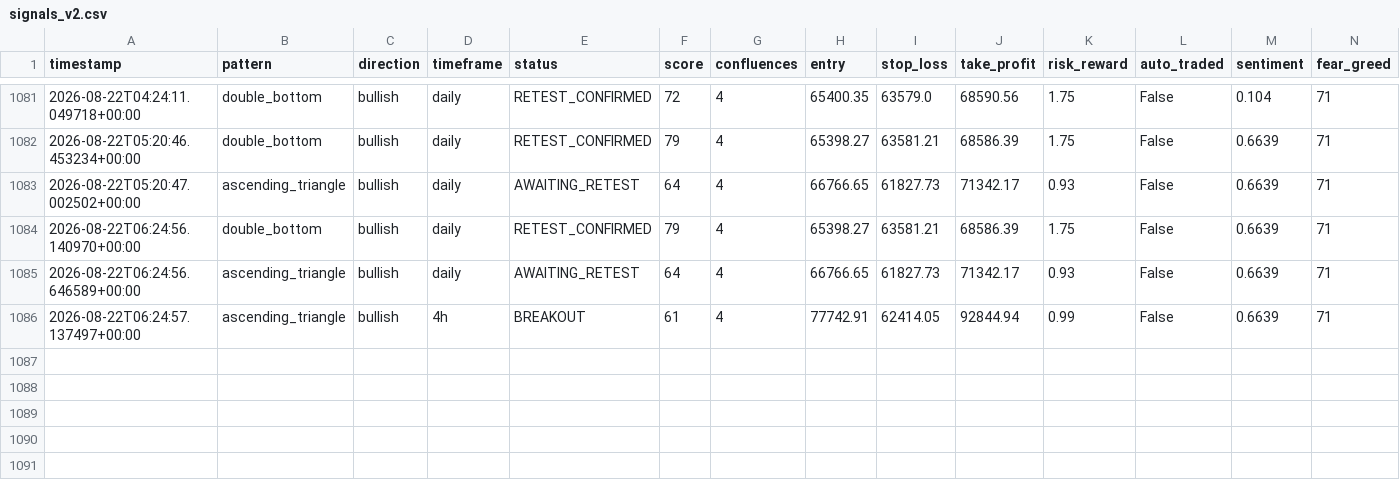
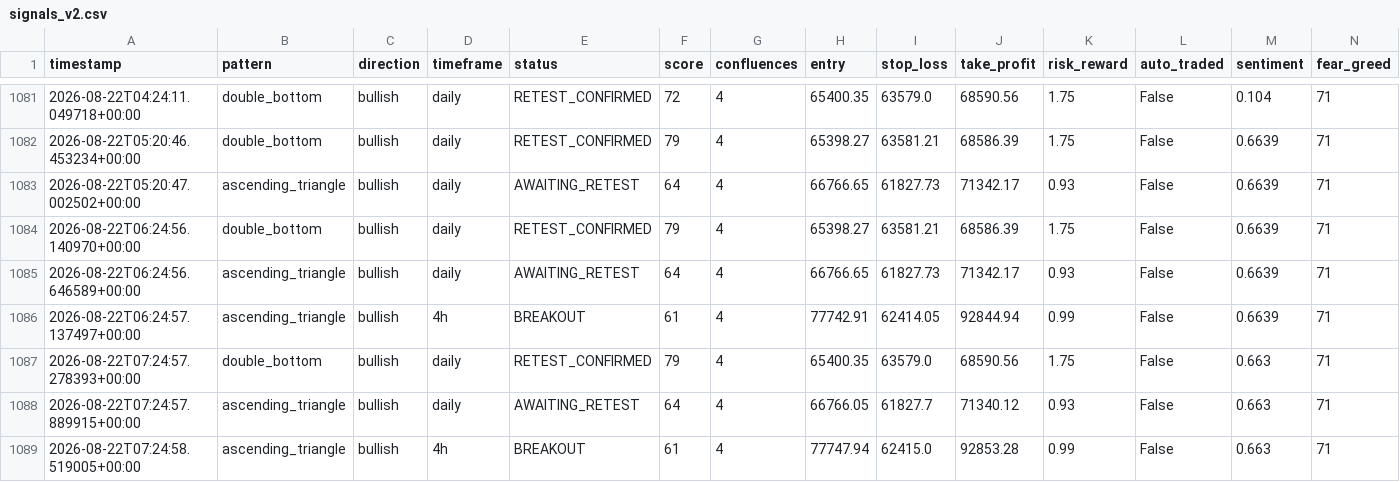
Before and after one commit to Bawaperera/nexus-trading, a CSV file: logs/signals_v2.csv, drawn as a sheet; only a part is shown, gaps mark what is left out; the diff names each change by its address in the sheet, - before the commit and + after, or states it on an @@ line.

```diff
--- a/logs/signals_v2.csv
+++ b/logs/signals_v2.csv
+row 1087: 2026-08-22T07:24:57.278393+00:00 | double_bottom | bullish | daily | RETEST_CONFIRMED | 79 | 4 | 65400.35 | 63579.0 | 68590.56 | 1.75 | False | 0.663 | 71
+row 1088: 2026-08-22T07:24:57.889915+00:00 | ascending_triangle | bullish | daily | AWAITING_RETEST | 64 | 4 | 66766.05 | 61827.7 | 71340.12 | 0.93 | False | 0.663 | 71
+row 1089: 2026-08-22T07:24:58.519005+00:00 | ascending_triangle | bullish | 4h | BREAKOUT | 61 | 4 | 77747.94 | 62415.0 | 92853.28 | 0.99 | False | 0.663 | 71
```
Also changed, not shown: 2 other files.
